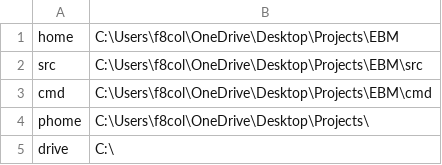
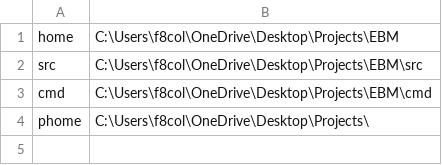
Before and after one commit to ColeFlenniken/EBM, a CSV file: src/bm2.csv, drawn as a sheet; the diff names each change by its address in the sheet, - before the commit and + after, or states it on an @@ line.

```diff
--- a/src/bm2.csv
+++ b/src/bm2.csv
-row 5: drive | C:\
```
Also changed, not shown: 2 other files.
